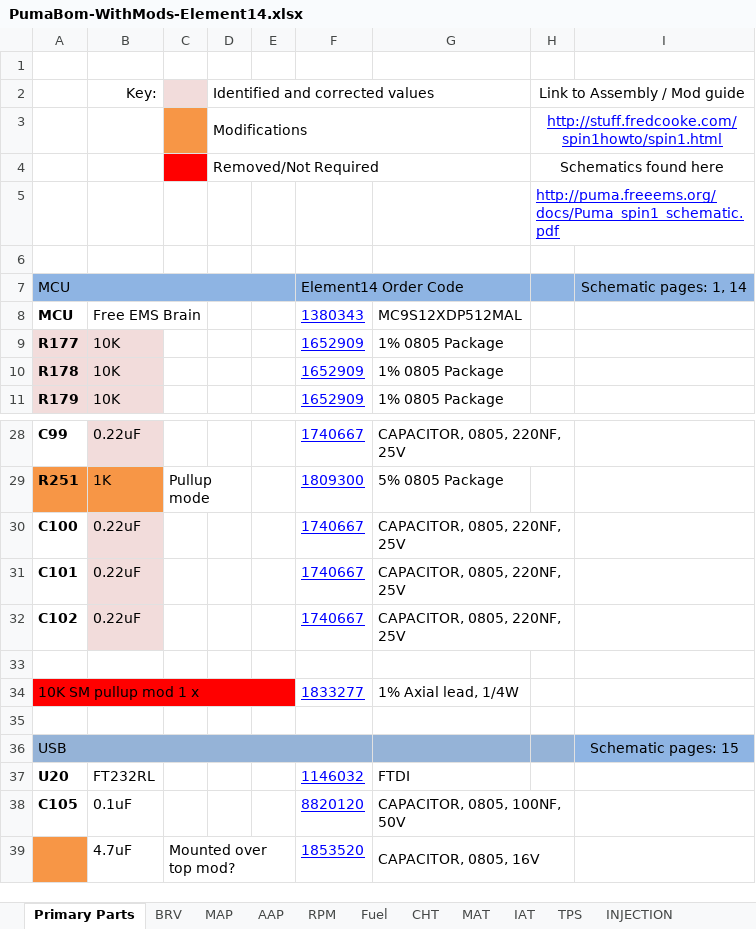
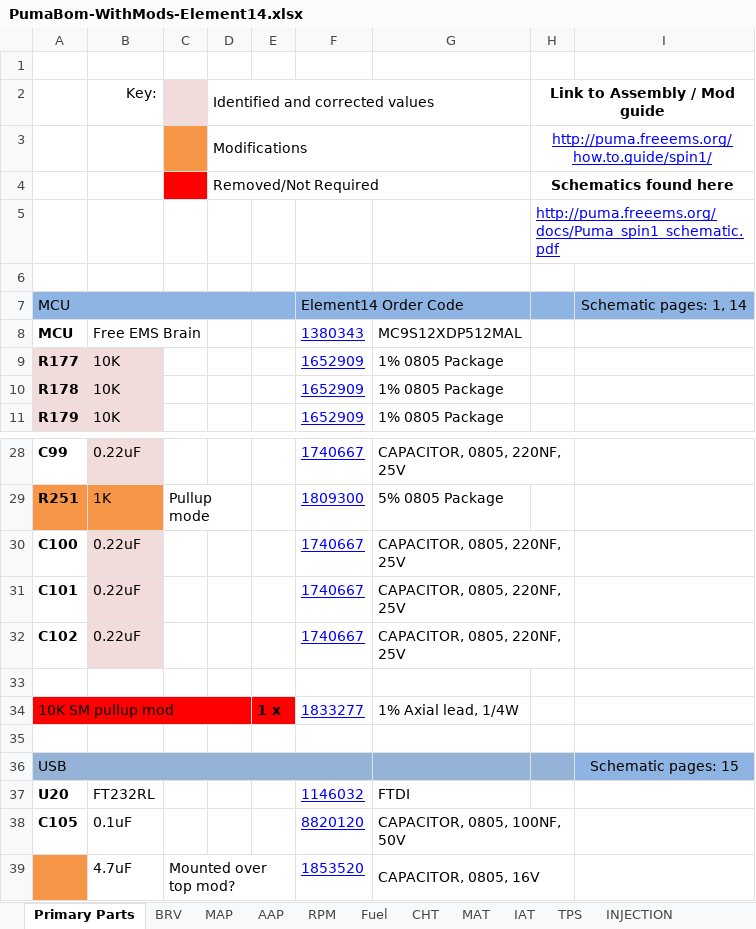
Before and after one commit to presto/Puma-Bom-Element14, an Excel workbook: PumaBom-WithMods-Element14.xlsx, sheet Primary Parts, drawn as a sheet; only a part is shown, gaps mark what is left out; values as stored, in another font and other column widths than the file's, no borders; charts and pictures not drawn; the diff names each change by its address in the sheet, - before the commit and + after, or states it on an @@ line.

Commit message:
Fixed viewing issues on Primary parts, AAP and RPM pages. Added permanent link to Puma-HowTo

```diff
--- a/PumaBom-WithMods-Element14.xlsx (sheet Primary Parts)
+++ b/PumaBom-WithMods-Element14.xlsx (sheet Primary Parts)
-H2 bold: off
+H2 bold: on
-H3 (Link to Assembly / Mod guide): http://stuff.fredcooke.com/spin1howto/spin1.html
+H3 (Link to Assembly / Mod guide): http://puma.freeems.org/how.to.guide/spin1/
-H4 bold: off
+H4 bold: on
-A34: 10K SM pullup mod 1 x
+A34: 10K SM pullup mod
-A34:E34 merged
+A34:D34 merged
-E34: (empty)
+E34: 1 x
```
Also changed, not shown: 13 other files.
